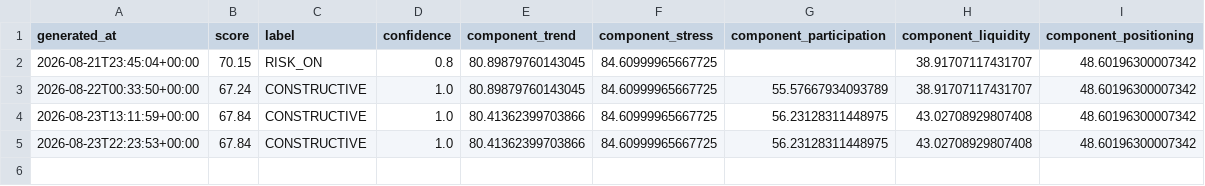
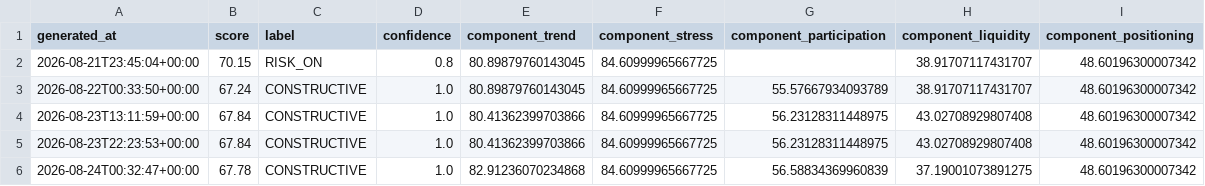
Before and after one commit to singingdog47/nvestment-quant, a CSV file: data/regime/market_regime_history.csv, drawn as a sheet.

```diff
--- a/data/regime/market_regime_history.csv
+++ b/data/regime/market_regime_history.csv
@@ -5 +5,2 @@
 2026-08-23T22:23:53+00:00,67.84,CONSTRUCTIVE,1.0,80.41362399703866,84.60999965667725,56.23128311448975,43.02708929807408,48.60196300007342
+2026-08-24T00:32:47+00:00,67.78,CONSTRUCTIVE,1.0,82.91236070234868,84.60999965667725,56.58834369960839,37.19001073891275,48.60196300007342
```
Also changed, not shown: data/intelligence/company_events_latest.csv, data/intelligence/company_events_new.csv, 31 other files.
